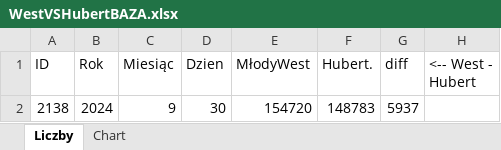
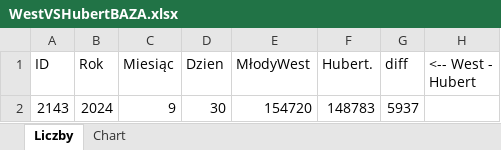
Before and after one commit to petriNicholas/MlodyWestVSHubert, an Excel workbook: WestVSHubertBAZA.xlsx, sheet Liczby, drawn as a sheet; values as stored, in another font and other column widths than the file's, no borders; the diff names each change by its address in the sheet, - before the commit and + after, or states it on an @@ line.

```diff
--- a/WestVSHubertBAZA.xlsx (sheet Liczby)
+++ b/WestVSHubertBAZA.xlsx (sheet Liczby)
-A2 (ID): 2138
+A2 (ID): 2143
```
Also changed, not shown: charts or pictures, 1 other file.
